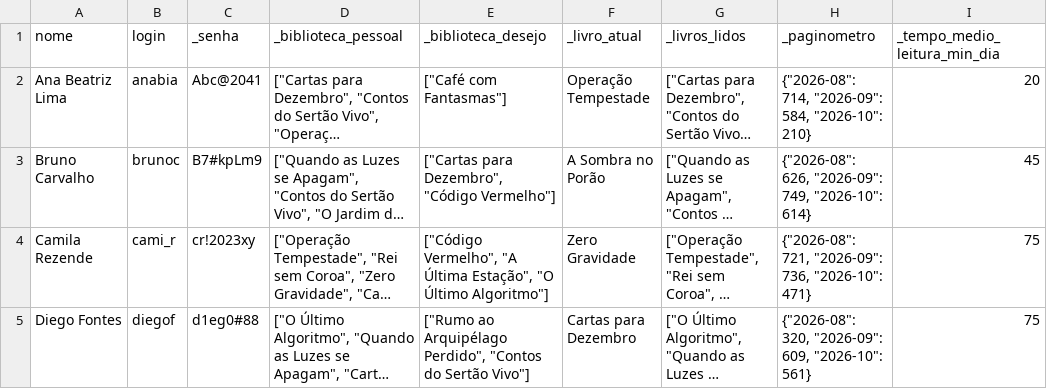
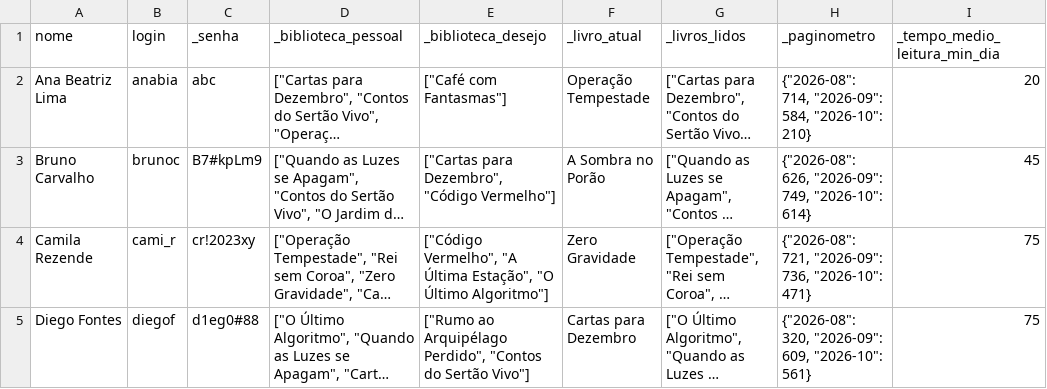
Before and after one commit to heitorgelos/Trabalho_POO_legere, a CSV file: src/database/usuarios_comuns_ficticios.csv, drawn as a sheet; only a part is shown; long unchanged cells end in …; the diff names each change by its address in the sheet, - before the commit and + after, or states it on an @@ line.

```diff
--- a/src/database/usuarios_comuns_ficticios.csv
+++ b/src/database/usuarios_comuns_ficticios.csv
-C2 (_senha): Abc@2041
+C2 (_senha): abc
```
Also changed, not shown: 6 other files.
